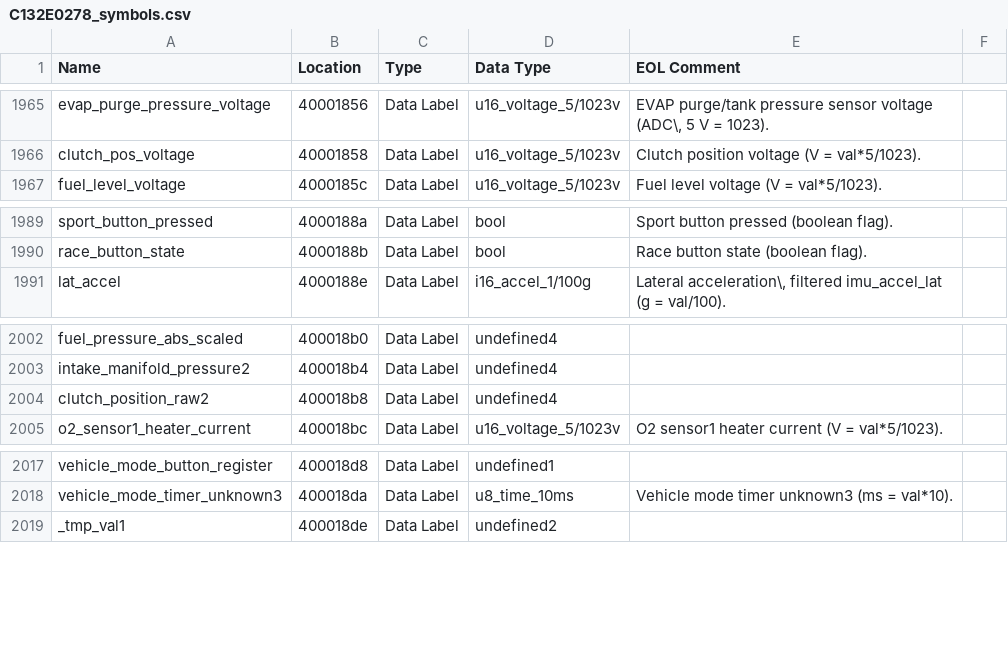
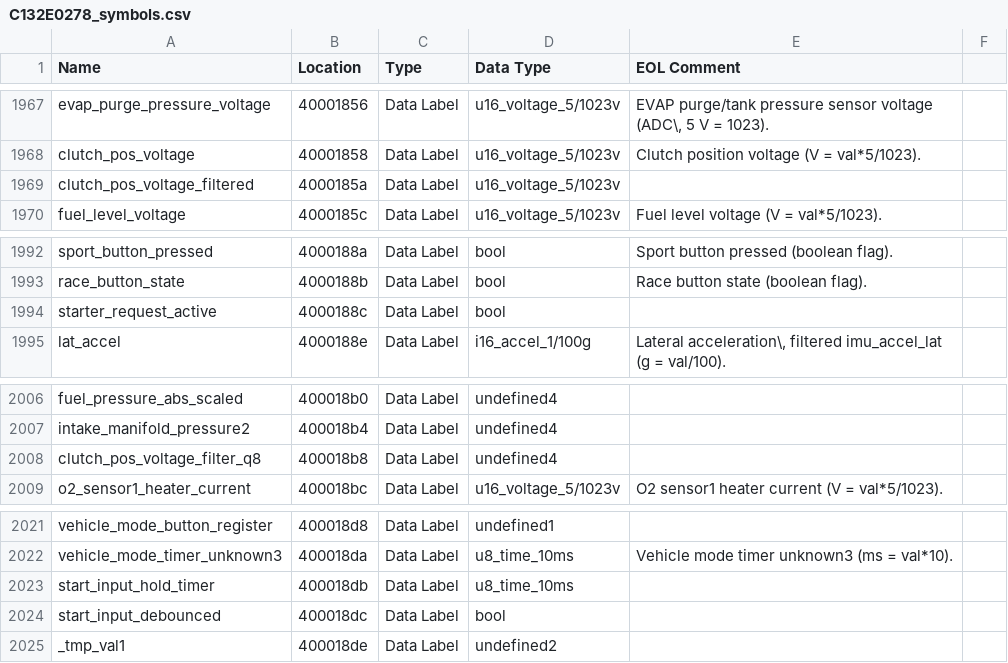
Before and after one commit to donour/LotusECU-T4e, a CSV file: disassembly/evora/C132E0278/C132E0278_symbols.csv, drawn as a sheet; only a part is shown, gaps mark what is left out; the diff covers the shown part only.

```diff
--- a/disassembly/evora/C132E0278/C132E0278_symbols.csv
+++ b/disassembly/evora/C132E0278/C132E0278_symbols.csv
@@ -1966,2 +1968,3 @@
 "clutch_pos_voltage","40001858","Data Label","u16_voltage_5/1023v","Clutch position voltage (V = val*5/1023)."
+"clutch_pos_voltage_filtered","4000185a","Data Label","u16_voltage_5/1023v",""
 "fuel_level_voltage","4000185c","Data Label","u16_voltage_5/1023v","Fuel level voltage (V = val*5/1023)."
@@ -1990,2 +1993,3 @@
 "race_button_state","4000188b","Data Label","bool","Race button state (boolean flag)."
+"starter_request_active","4000188c","Data Label","bool",""
 "lat_accel","4000188e","Data Label","i16_accel_1/100g","Lateral acceleration\, filtered imu_accel_lat (g = val/100)."
@@ -2003,3 +2007,3 @@
 "intake_manifold_pressure2","400018b4","Data Label","undefined4",""
-"clutch_position_raw2","400018b8","Data Label","undefined4",""
+"clutch_pos_voltage_filter_q8","400018b8","Data Label","undefined4",""
 "o2_sensor1_heater_current","400018bc","Data Label","u16_voltage_5/1023v","O2 sensor1 heater current (V = val*5/1023)."
@@ -2018,2 +2022,4 @@
 "vehicle_mode_timer_unknown3","400018da","Data Label","u8_time_10ms","Vehicle mode timer unknown3 (ms = val*10)."
+"start_input_hold_timer","400018db","Data Label","u8_time_10ms",""
+"start_input_debounced","400018dc","Data Label","bool",""
 "_tmp_val1","400018de","Data Label","undefined2",""
```
Also changed, not shown: 20 added rows, 3 removed rows and 2 edited cells elsewhere in this file, 2 other files.
